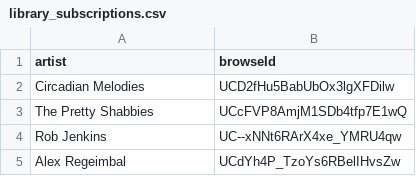
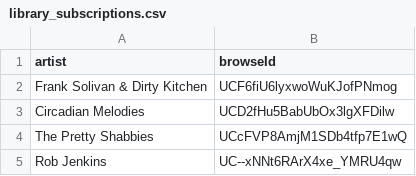
Before and after one commit to jwenerd/ytm-dl, a CSV file: output/library_subscriptions.csv, drawn as a sheet; only a part is shown; the shorter side is filled out with more unchanged rows.

```diff
--- a/output/library_subscriptions.csv
+++ b/output/library_subscriptions.csv
@@ -1,2 +1,3 @@
 artist,browseId
+Frank Solivan & Dirty Kitchen,UCF6fiU6lyxwoWuKJofPNmog
 Circadian Melodies,UCD2fHu5BabUbOx3lgXFDilw
```
Also changed, not shown: output/history.csv, output/library_upload_albums.csv, 7 other files.
